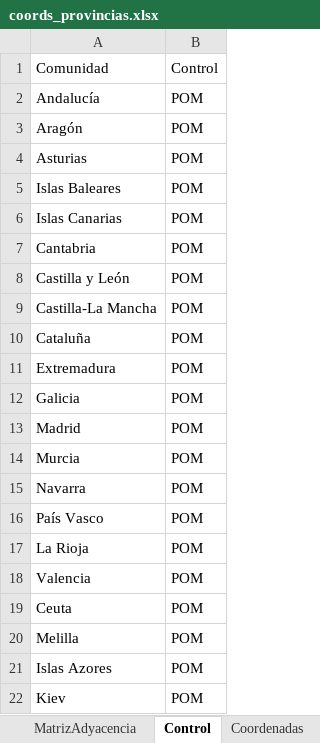
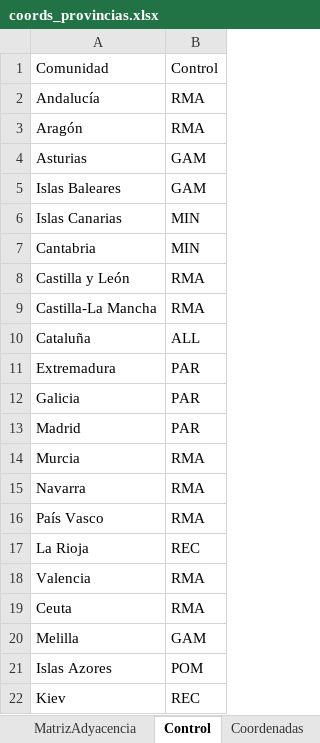
Before and after one commit to LMCebs/CivilWarBot, an Excel workbook: coords_provincias.xlsx, sheet Control, drawn as a sheet; values as stored, in another font and other column widths than the file's, no borders; the diff names each change by its address in the sheet, - before the commit and + after, or states it on an @@ line.

```diff
--- a/coords_provincias.xlsx (sheet Control)
+++ b/coords_provincias.xlsx (sheet Control)
-B2:B3: POM
+B2:B3: RMA
-B4:B5: POM
+B4:B5: GAM
-B6:B7: POM
+B6:B7: MIN
-B8:B9: POM
+B8:B9: RMA
-B10: POM
+B10: ALL
-B11:B13: POM
+B11:B13: PAR
-B14:B16: POM
+B14:B16: RMA
-B17: POM
+B17: REC
-B18:B19: POM
+B18:B19: RMA
-B20: POM
+B20: GAM
-B22: POM
+B22: REC
```
Also changed, not shown: sheet Coordenadas, 1 other file.
